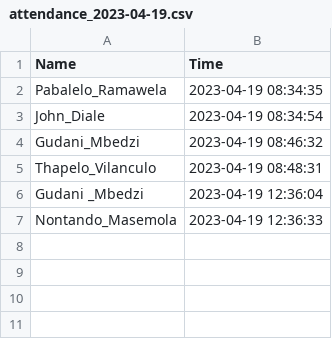
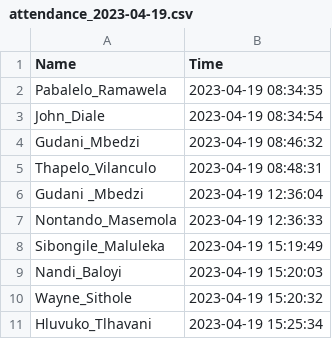
Before and after one commit to The-DigitalAcademy/Face.io, a CSV file: attendance/attendance_2023-04-19.csv, drawn as a sheet; the diff names each change by its address in the sheet, - before the commit and + after, or states it on an @@ line.

```diff
--- a/attendance/attendance_2023-04-19.csv
+++ b/attendance/attendance_2023-04-19.csv
+row 8: Sibongile_Maluleka | 2023-04-19 15:19:49
+row 9: Nandi_Baloyi | 2023-04-19 15:20:03
+row 10: Wayne_Sithole | 2023-04-19 15:20:32
+row 11: Hluvuko_Tlhavani | 2023-04-19 15:25:34
```
Also changed, not shown: 1 other file.
